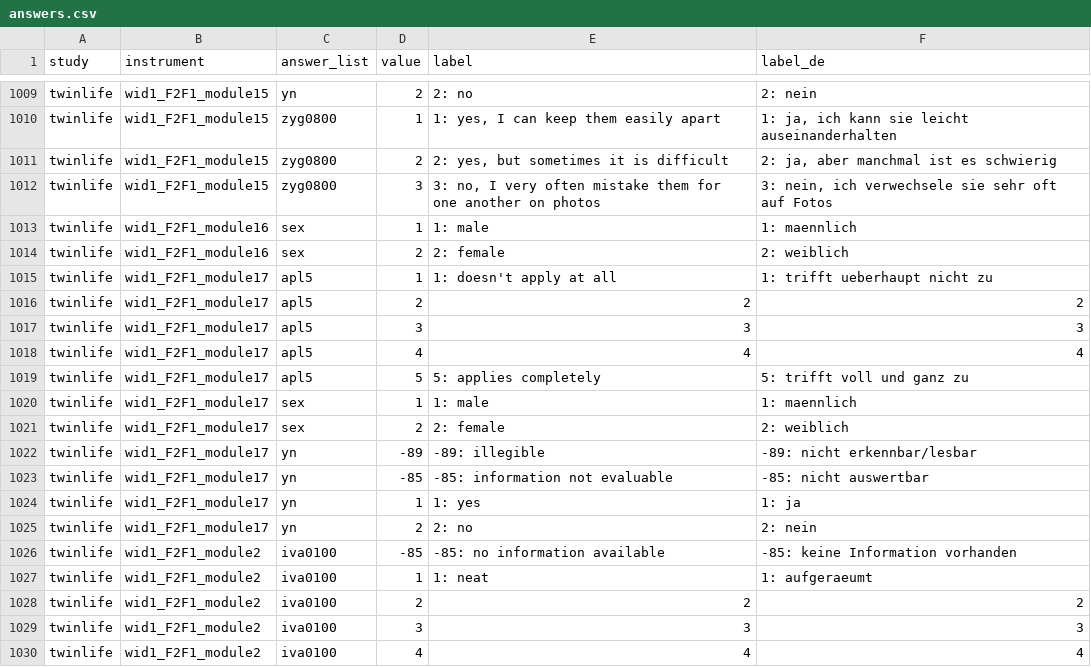
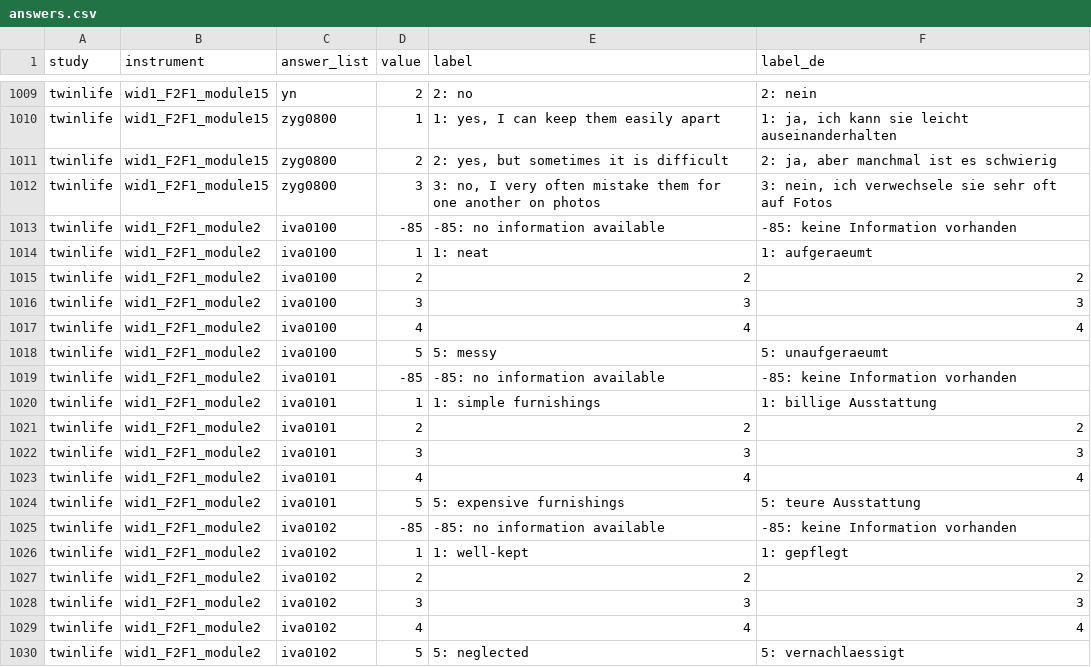
Before and after one commit to paneldata/twinlife, a CSV file: metadata/answers.csv, drawn as a sheet; only a part is shown, gaps mark what is left out; the shorter side is filled out with more unchanged rows; the diff names each change by its address in the sheet, - before the commit and + after, or states it on an @@ line.

```diff
--- a/metadata/answers.csv
+++ b/metadata/answers.csv
-row 1013: twinlife | wid1_F2F1_module16 | sex | 1 | 1: male | 1: maennlich
-row 1014: twinlife | wid1_F2F1_module16 | sex | 2 | 2: female | 2: weiblich
-row 1015: twinlife | wid1_F2F1_module17 | apl5 | 1 | 1: doesn't apply at all | 1: trifft ueberhaupt nicht zu
-row 1016: twinlife | wid1_F2F1_module17 | apl5 | 2 | 2 | 2
-row 1017: twinlife | wid1_F2F1_module17 | apl5 | 3 | 3 | 3
-row 1018: twinlife | wid1_F2F1_module17 | apl5 | 4 | 4 | 4
-row 1019: twinlife | wid1_F2F1_module17 | apl5 | 5 | 5: applies completely | 5: trifft voll und ganz zu
-row 1020: twinlife | wid1_F2F1_module17 | sex | 1 | 1: male | 1: maennlich
-row 1021: twinlife | wid1_F2F1_module17 | sex | 2 | 2: female | 2: weiblich
-row 1022: twinlife | wid1_F2F1_module17 | yn | -89 | -89: illegible | -89: nicht erkennbar/lesbar
-row 1023: twinlife | wid1_F2F1_module17 | yn | -85 | -85: information not evaluable | -85: nicht auswertbar
-row 1024: twinlife | wid1_F2F1_module17 | yn | 1 | 1: yes | 1: ja
-row 1025: twinlife | wid1_F2F1_module17 | yn | 2 | 2: no | 2: nein
```
Also changed, not shown: metadata/concepts.csv, metadata/questions_variables.csv.
